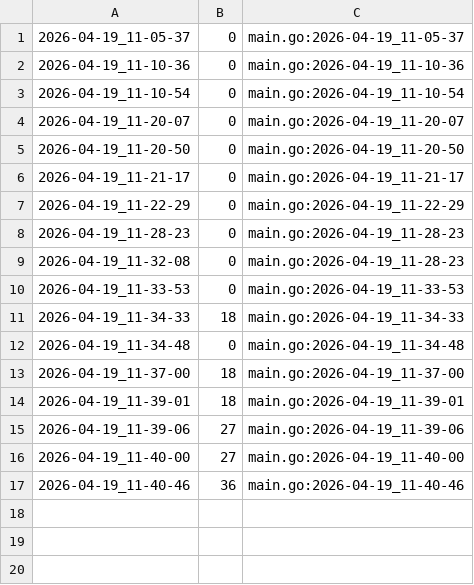
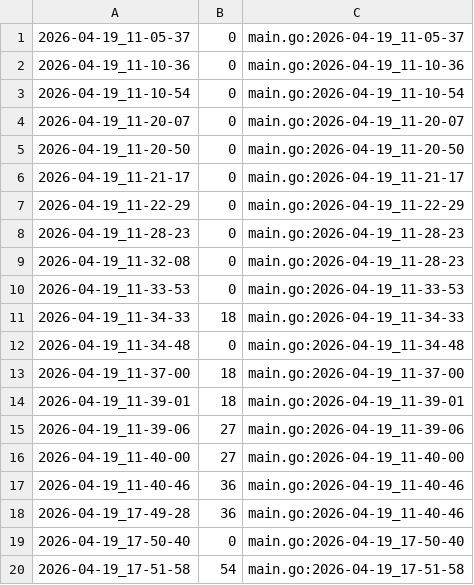
Before and after one commit to qxcode-course/ed-ter-bloco-a-sophiaconnor, a CSV file: .tko/track/ed@vetbuild/track.csv, drawn as a sheet.

```diff
--- a/.tko/track/ed@vetbuild/track.csv
+++ b/.tko/track/ed@vetbuild/track.csv
@@ -17 +17,4 @@
 2026-04-19_11-40-46,36,main.go:2026-04-19_11-40-46
+2026-04-19_17-49-28,36,main.go:2026-04-19_11-40-46
+2026-04-19_17-50-40,0,main.go:2026-04-19_17-50-40
+2026-04-19_17-51-58,54,main.go:2026-04-19_17-51-58
```
Also changed, not shown: 4 other files.
